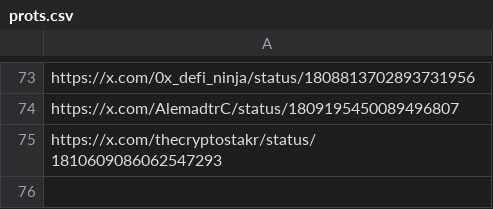
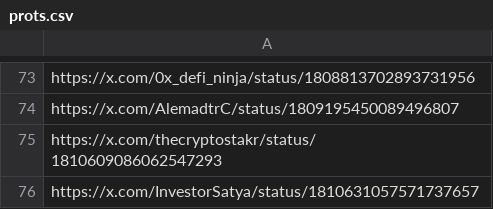
Before and after one commit to AngleProtocol/testers, a CSV file: tweetos/prots.csv, drawn as a sheet; only a part is shown, gaps mark what is left out; the diff names each change by its address in the sheet, - before the commit and + after, or states it on an @@ line.

Commit message:
Update prots.csv

```diff
--- a/tweetos/prots.csv
+++ b/tweetos/prots.csv
+row 76: https://x.com/InvestorSatya/status/1810631057571737657
```
